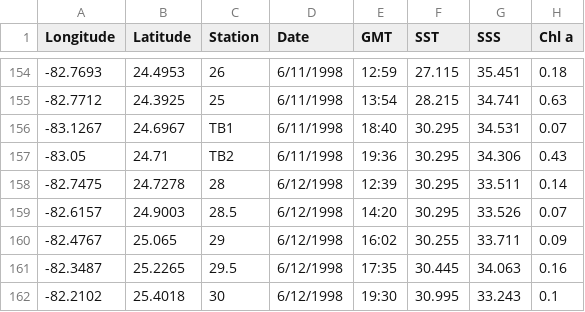
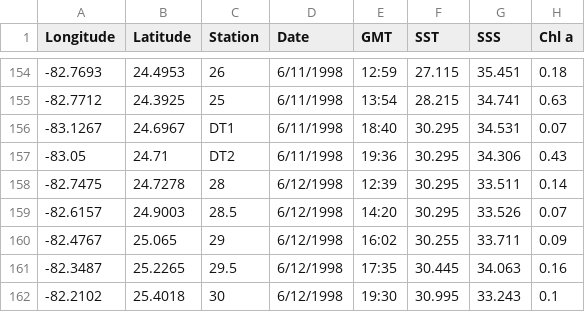
Before and after one commit to eqmh/sample-mapper, a CSV file: AOML_SFP_regional_WQ_surface_v16.csv, drawn as a sheet; only a part is shown, gaps mark what is left out; the diff names each change by its address in the sheet, - before the commit and + after, or states it on an @@ line.

Commit message:
corrected stations lat lons and IDs

```diff
--- a/AOML_SFP_regional_WQ_surface_v16.csv
+++ b/AOML_SFP_regional_WQ_surface_v16.csv
-C156 (Station): TB1
+C156 (Station): DT1
-C157 (Station): TB2
+C157 (Station): DT2
```
Also changed, not shown: SFER_stations.csv, 3 other files.
